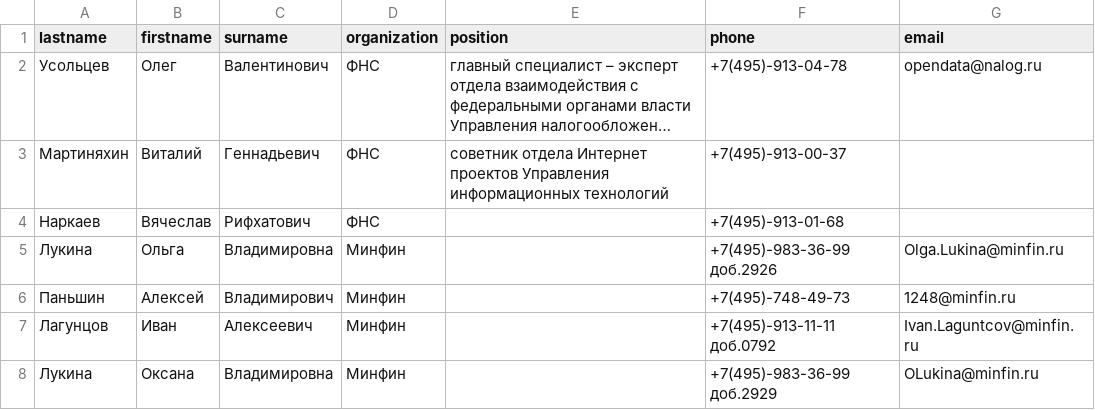
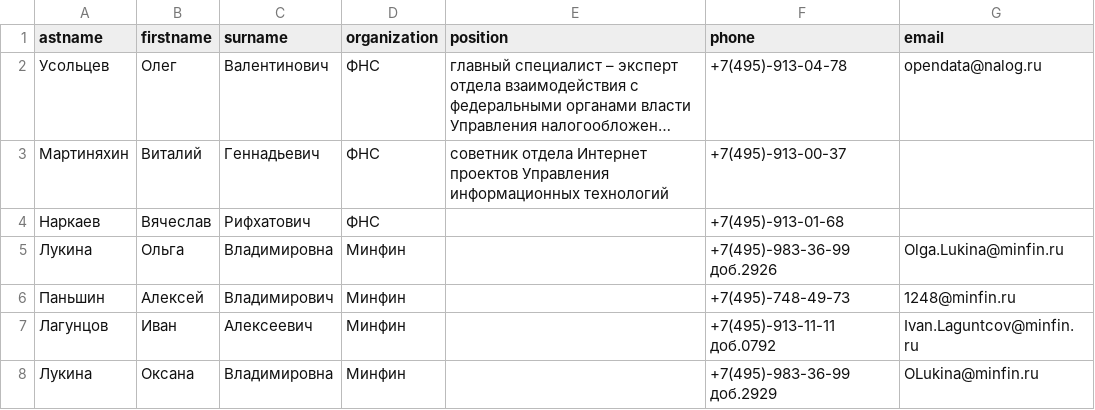
Before and after one commit to GuiDonDon/phonebook, a CSV file: db/phonebook.csv, drawn as a sheet; long unchanged cells end in …; the diff names each change by its address in the sheet, - before the commit and + after, or states it on an @@ line.

Commit message:
first commit

```diff
--- a/db/phonebook.csv
+++ b/db/phonebook.csv
-A1: lastname
+A1: astname
```
Also changed, not shown: 2 other files.
